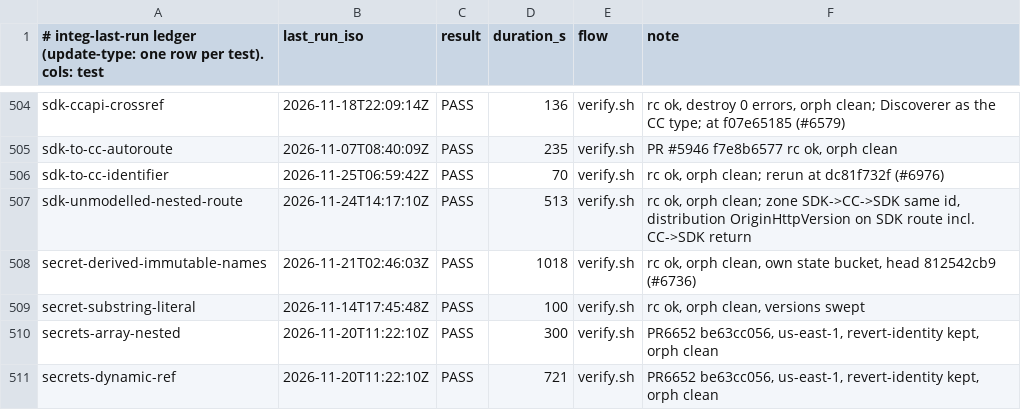
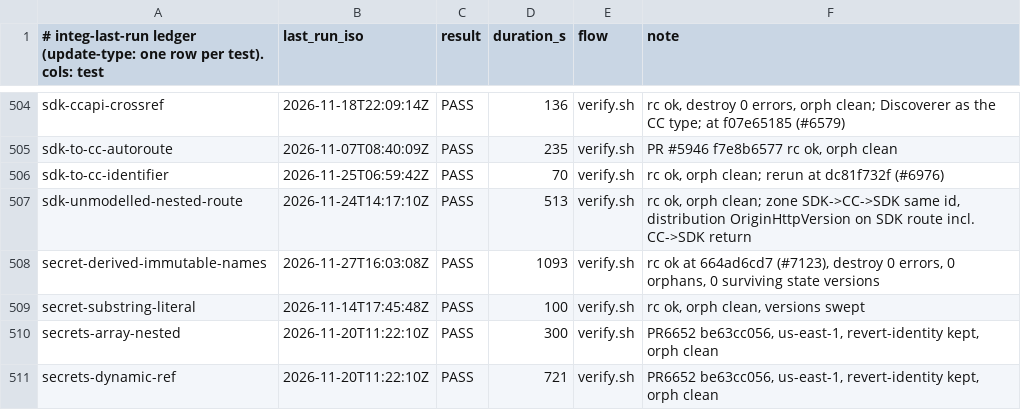
Before and after one commit to go-to-k/cdkd, a TSV file: docs/_generated/integ-last-run.tsv, drawn as a sheet; only a part is shown, gaps mark what is left out.

Commit message:
fix(orphan): refuse a secret-derived attribute by provenance, and fence every state writer behind the redaction choke point (#7123)

```diff
--- a/docs/_generated/integ-last-run.tsv
+++ b/docs/_generated/integ-last-run.tsv
@@ -507,3 +507,3 @@ sdk-to-cc-identifier	2026-11-25T06:59:42Z	PASS	70	verify.sh	rc ok, orph clean; r
 sdk-unmodelled-nested-route	2026-11-24T14:17:10Z	PASS	513	verify.sh	rc ok, orph clean; zone SDK->CC->SDK same id, distribution OriginHttpVersion on SDK route incl. CC->SDK return
-secret-derived-immutable-names	2026-11-21T02:46:03Z	PASS	1018	verify.sh	rc ok, orph clean, own state bucket, head 812542cb9 (#6736)
+secret-derived-immutable-names	2026-11-27T16:03:08Z	PASS	1093	verify.sh	rc ok at 664ad6cd7 (#7123), destroy 0 errors, 0 orphans, 0 surviving state versions
 secret-substring-literal	2026-11-14T17:45:48Z	PASS	100	verify.sh	rc ok, orph clean, versions swept
```
Also changed, not shown: 11 other files.
